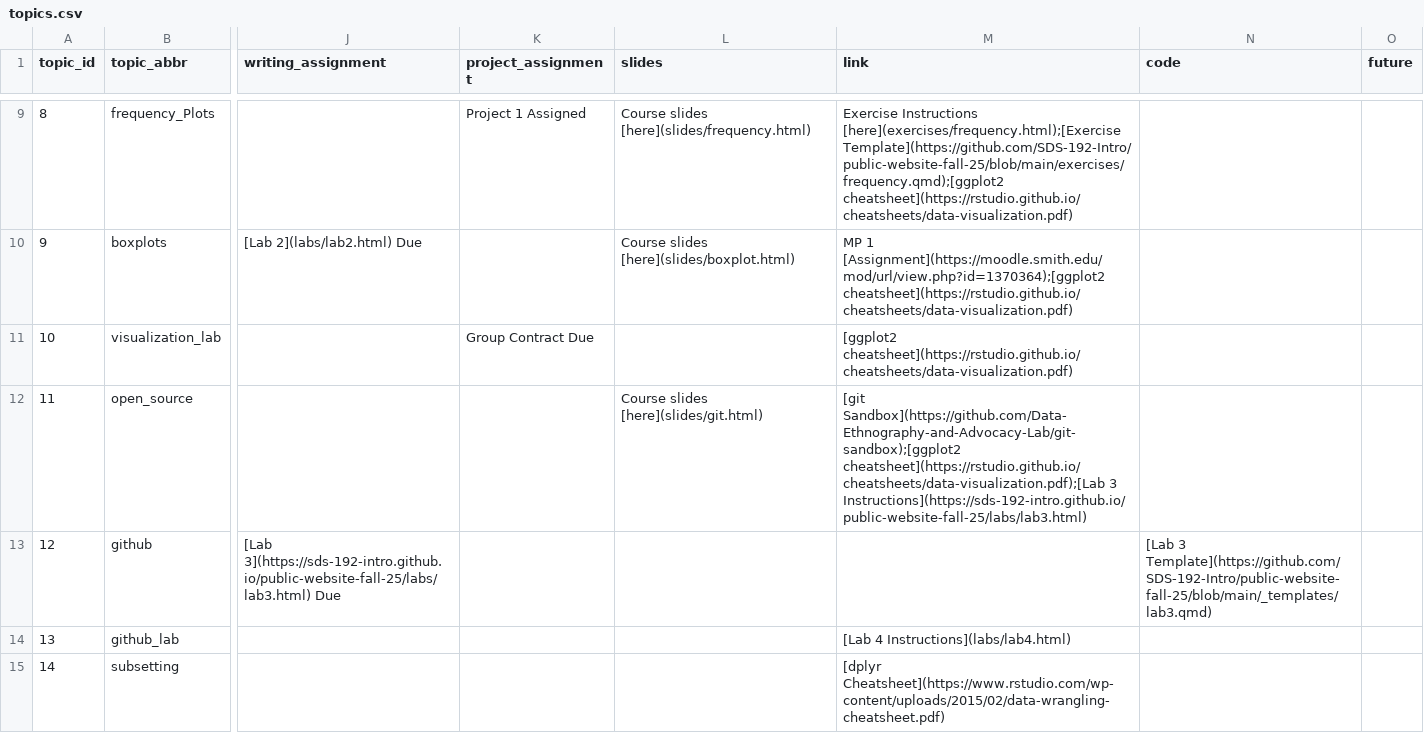
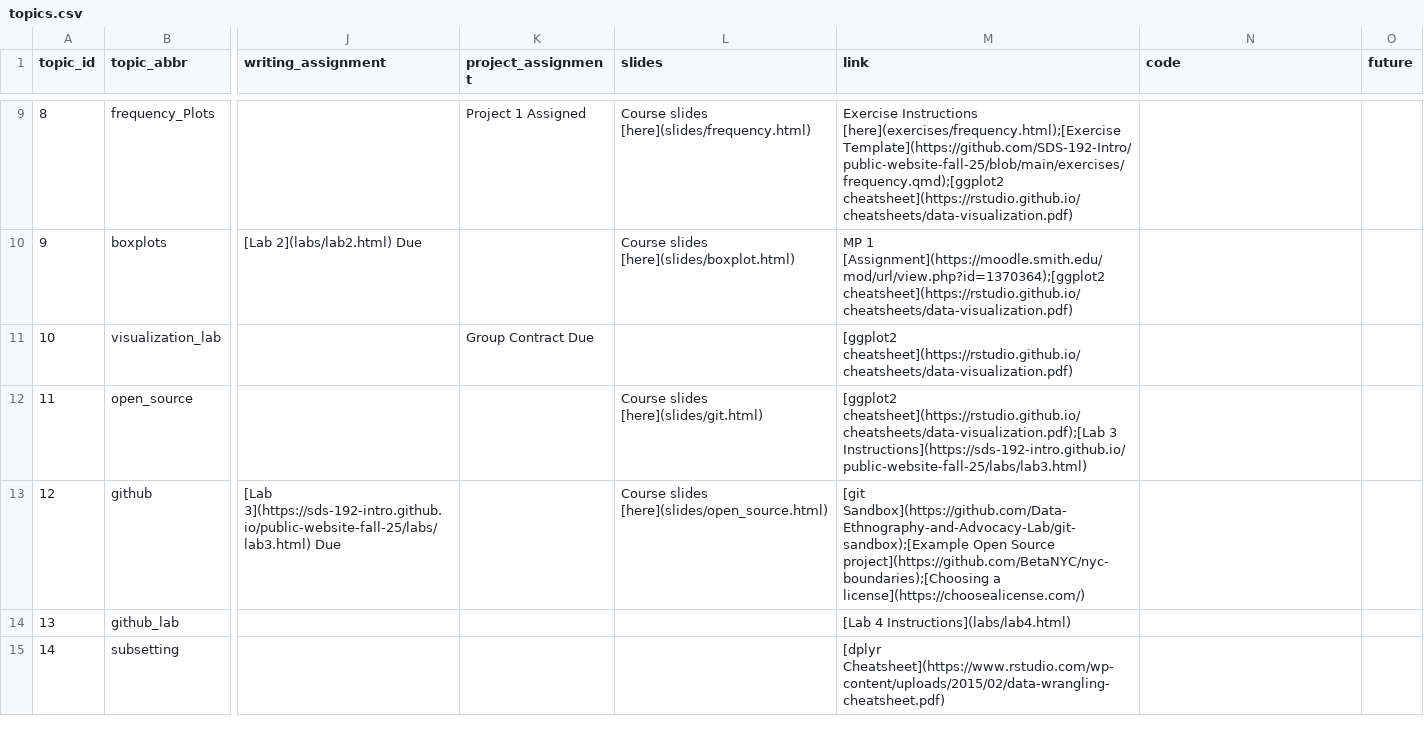
Before and after one commit to SDS-192-Intro/public-website-fall-25, a CSV file: data/topics.csv, drawn as a sheet; only a part is shown, gaps mark what is left out; the diff names each change by its address in the sheet, - before the commit and + after, or states it on an @@ line.

Commit message:
added open source

```diff
--- a/data/topics.csv
+++ b/data/topics.csv
-M12 (link): [git Sandbox](https://github.com/Data-Ethnography-and-Advocacy-Lab/git-sandbox);[ggplot2 cheatsheet](https://rstudio.github.io/cheatsheets/data-visualization.pdf);[Lab 3…
+M12 (link): [ggplot2 cheatsheet](https://rstudio.github.io/cheatsheets/data-visualization.pdf);[Lab 3…
-L13 (slides): (empty)
+L13 (slides): Course slides [here](slides/open_source.html)
-M13 (link): (empty)
+M13 (link): [git Sandbox](https://github.com/Data-Ethnography-and-Advocacy-Lab/git-sandbox);[Example Open Source project](https://github.com/BetaNYC/nyc-boundaries);[Choosing a license](https://choosealicense.com/)
-N13 (code): [Lab 3 Template](https://github.com/SDS-192-Intro/public-website-fall-25/blob/main/_templates/lab3.qmd)
+N13 (code): (empty)
```
Also changed, not shown: 4 other files.
